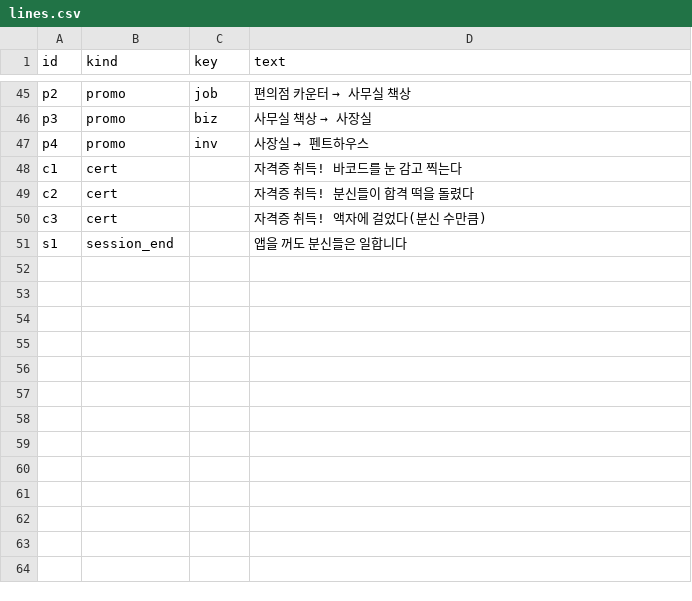
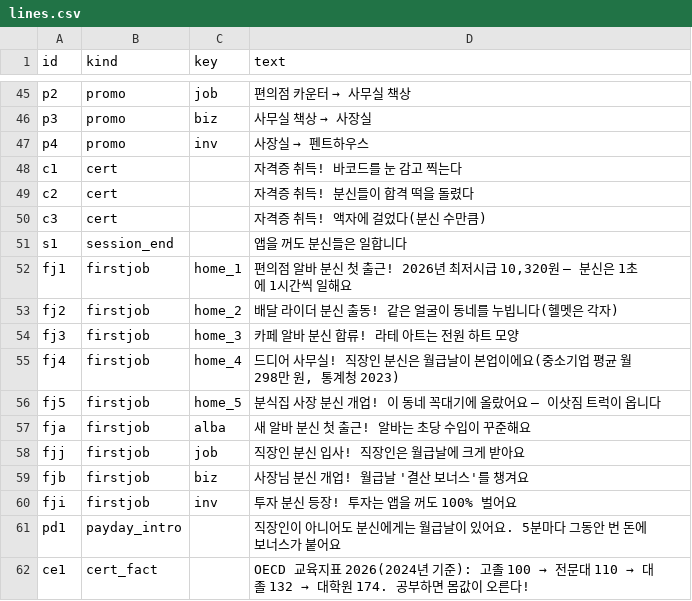
Before and after one commit to Kwon012/bunsin, a CSV file: data/content/lines.csv, drawn as a sheet; only a part is shown, gaps mark what is left out.

```diff
--- a/data/content/lines.csv
+++ b/data/content/lines.csv
@@ -51 +51,12 @@ c3,cert,,"자격증 취득! 액자에 걸었다(분신 수만큼)"
 s1,session_end,,"앱을 꺼도 분신들은 일합니다"
+fj1,firstjob,home_1,"편의점 알바 분신 첫 출근! 2026년 최저시급 10,320원 — 분신은 1초에 1시간씩 일해요"
+fj2,firstjob,home_2,"배달 라이더 분신 출동! 같은 얼굴이 동네를 누빕니다(헬멧은 각자)"
+fj3,firstjob,home_3,"카페 알바 분신 합류! 라테 아트는 전원 하트 모양"
+fj4,firstjob,home_4,"드디어 사무실! 직장인 분신은 월급날이 본업이에요(중소기업 평균 월 298만 원, 통계청 2023)"
+fj5,firstjob,home_5,"분식집 사장 분신 개업! 이 동네 꼭대기에 올랐어요 — 이삿짐 트럭이 옵니다"
+fja,firstjob,alba,"새 알바 분신 첫 출근! 알바는 초당 수입이 꾸준해요"
+fjj,firstjob,job,"직장인 분신 입사! 직장인은 월급날에 크게 받아요"
+fjb,firstjob,biz,"사장님 분신 개업! 월급날 '결산 보너스'를 챙겨요"
+fji,firstjob,inv,"투자 분신 등장! 투자는 앱을 꺼도 100% 벌어요"
+pd1,payday_intro,,"직장인이 아니어도 분신에게는 월급날이 있어요. 5분마다 그동안 번 돈에 보너스가 붙어요"
+ce1,cert_fact,,"OECD 교육지표 2026(2024년 기준): 고졸 100 → 전문대 110 → 대졸 132 → 대학원 174. 공부하면 몸값이 오른다!"
```
Also changed, not shown: 16 other files.
